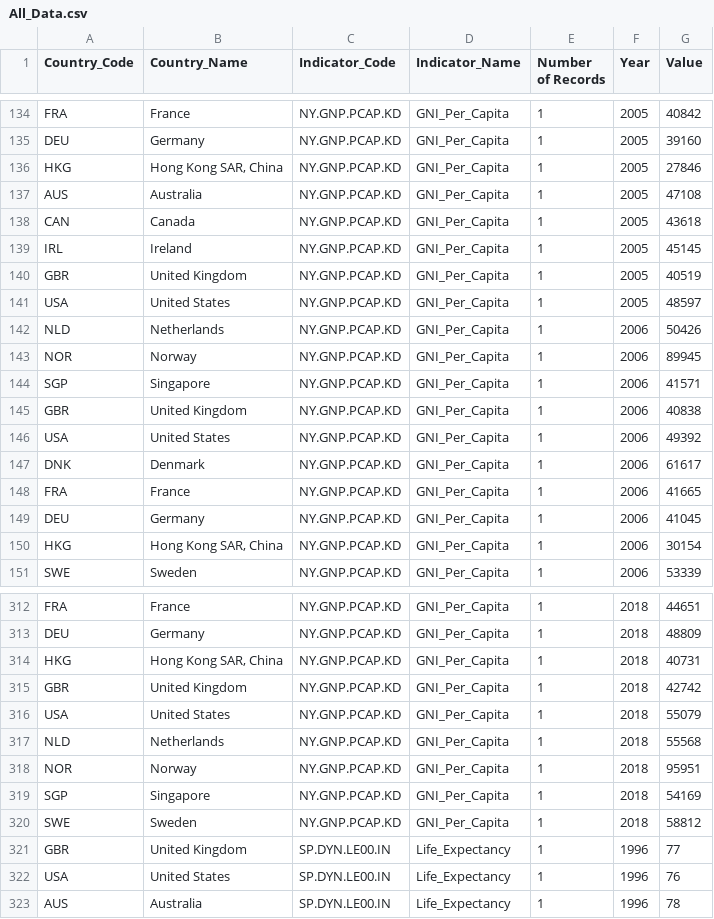
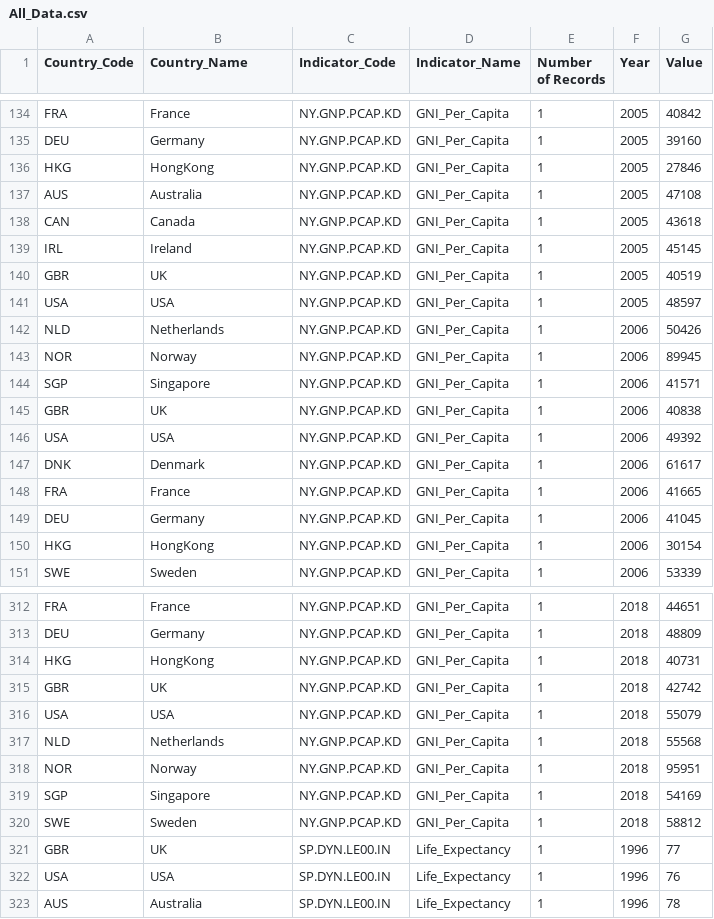
Before and after one commit to varunhari2020/varunhari2020.github.io, a CSV file: All_Data.csv, drawn as a sheet; only a part is shown, gaps mark what is left out; the diff covers the shown part only.

Commit message:
File update

```diff
--- a/All_Data.csv
+++ b/All_Data.csv
@@ -135,3 +135,3 @@ FRA,France,NY.GNP.PCAP.KD,GNI_Per_Capita,1,2005,40842
 DEU,Germany,NY.GNP.PCAP.KD,GNI_Per_Capita,1,2005,39160
-HKG,"Hong Kong SAR, China",NY.GNP.PCAP.KD,GNI_Per_Capita,1,2005,27846
+HKG,HongKong,NY.GNP.PCAP.KD,GNI_Per_Capita,1,2005,27846
 AUS,Australia,NY.GNP.PCAP.KD,GNI_Per_Capita,1,2005,47108
@@ -139,4 +139,4 @@ CAN,Canada,NY.GNP.PCAP.KD,GNI_Per_Capita,1,2005,43618
 IRL,Ireland,NY.GNP.PCAP.KD,GNI_Per_Capita,1,2005,45145
-GBR,United Kingdom,NY.GNP.PCAP.KD,GNI_Per_Capita,1,2005,40519
-USA,United States,NY.GNP.PCAP.KD,GNI_Per_Capita,1,2005,48597
+GBR,UK,NY.GNP.PCAP.KD,GNI_Per_Capita,1,2005,40519
+USA,USA,NY.GNP.PCAP.KD,GNI_Per_Capita,1,2005,48597
 NLD,Netherlands,NY.GNP.PCAP.KD,GNI_Per_Capita,1,2006,50426
@@ -144,4 +144,4 @@ NOR,Norway,NY.GNP.PCAP.KD,GNI_Per_Capita,1,2006,89945
 SGP,Singapore,NY.GNP.PCAP.KD,GNI_Per_Capita,1,2006,41571
-GBR,United Kingdom,NY.GNP.PCAP.KD,GNI_Per_Capita,1,2006,40838
-USA,United States,NY.GNP.PCAP.KD,GNI_Per_Capita,1,2006,49392
+GBR,UK,NY.GNP.PCAP.KD,GNI_Per_Capita,1,2006,40838
+USA,USA,NY.GNP.PCAP.KD,GNI_Per_Capita,1,2006,49392
 DNK,Denmark,NY.GNP.PCAP.KD,GNI_Per_Capita,1,2006,61617
@@ -149,3 +149,3 @@ FRA,France,NY.GNP.PCAP.KD,GNI_Per_Capita,1,2006,41665
 DEU,Germany,NY.GNP.PCAP.KD,GNI_Per_Capita,1,2006,41045
-HKG,"Hong Kong SAR, China",NY.GNP.PCAP.KD,GNI_Per_Capita,1,2006,30154
+HKG,HongKong,NY.GNP.PCAP.KD,GNI_Per_Capita,1,2006,30154
 SWE,Sweden,NY.GNP.PCAP.KD,GNI_Per_Capita,1,2006,53339
@@ -313,5 +313,5 @@ FRA,France,NY.GNP.PCAP.KD,GNI_Per_Capita,1,2018,44651
 DEU,Germany,NY.GNP.PCAP.KD,GNI_Per_Capita,1,2018,48809
-HKG,"Hong Kong SAR, China",NY.GNP.PCAP.KD,GNI_Per_Capita,1,2018,40731
-GBR,United Kingdom,NY.GNP.PCAP.KD,GNI_Per_Capita,1,2018,42742
-USA,United States,NY.GNP.PCAP.KD,GNI_Per_Capita,1,2018,55079
+HKG,HongKong,NY.GNP.PCAP.KD,GNI_Per_Capita,1,2018,40731
+GBR,UK,NY.GNP.PCAP.KD,GNI_Per_Capita,1,2018,42742
+USA,USA,NY.GNP.PCAP.KD,GNI_Per_Capita,1,2018,55079
 NLD,Netherlands,NY.GNP.PCAP.KD,GNI_Per_Capita,1,2018,55568
@@ -320,4 +320,4 @@ SGP,Singapore,NY.GNP.PCAP.KD,GNI_Per_Capita,1,2018,54169
 SWE,Sweden,NY.GNP.PCAP.KD,GNI_Per_Capita,1,2018,58812
-GBR,United Kingdom,SP.DYN.LE00.IN,Life_Expectancy,1,1996,77
-USA,United States,SP.DYN.LE00.IN,Life_Expectancy,1,1996,76
+GBR,UK,SP.DYN.LE00.IN,Life_Expectancy,1,1996,77
+USA,USA,SP.DYN.LE00.IN,Life_Expectancy,1,1996,76
 AUS,Australia,SP.DYN.LE00.IN,Life_Expectancy,1,1996,78
```
Also changed, not shown: 127 edited cells elsewhere in this file.
